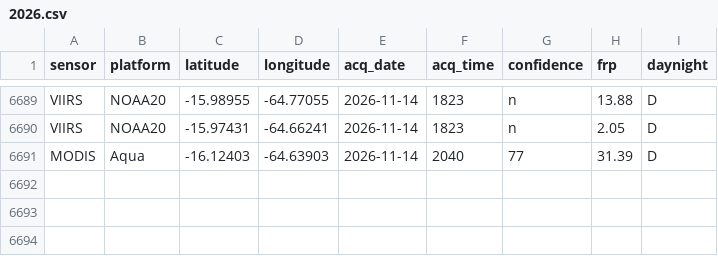
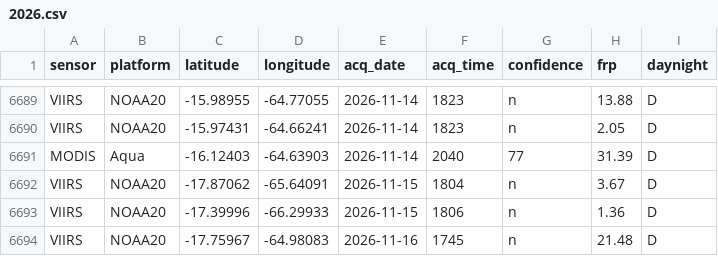
Before and after one commit to 1Mayita/3M_Nasa, a CSV file: data/processed/points/2026.csv, drawn as a sheet; only a part is shown, gaps mark what is left out; the diff names each change by its address in the sheet, - before the commit and + after, or states it on an @@ line.

```diff
--- a/data/processed/points/2026.csv
+++ b/data/processed/points/2026.csv
+row 6692: VIIRS | NOAA20 | -17.87062 | -65.64091 | 2026-11-15 | 1804 | n | 3.67 | D
+row 6693: VIIRS | NOAA20 | -17.39996 | -66.29933 | 2026-11-15 | 1806 | n | 1.36 | D
+row 6694: VIIRS | NOAA20 | -17.75967 | -64.98083 | 2026-11-16 | 1745 | n | 21.48 | D
```
Also changed, not shown: data/processed/monthly_series.csv, 4 other files.
